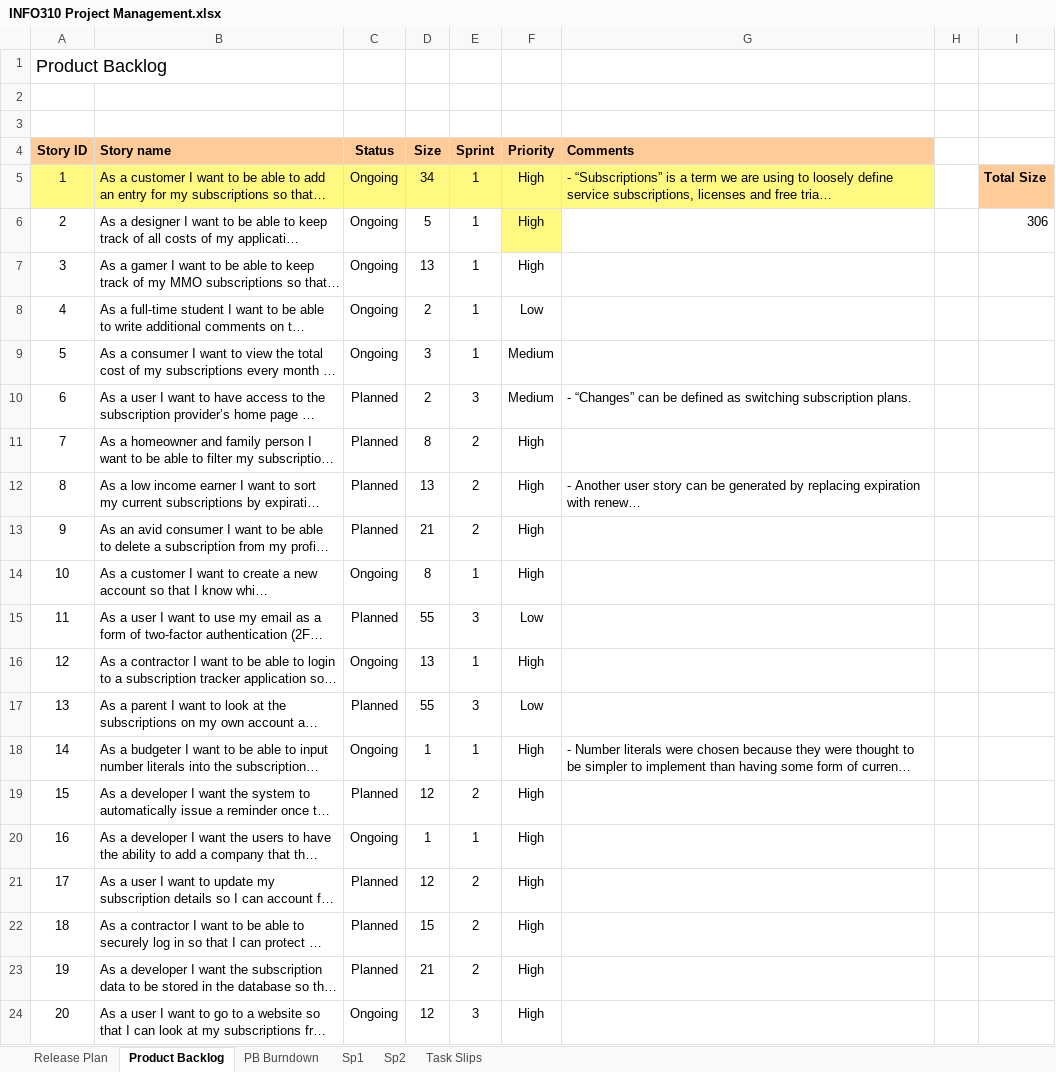
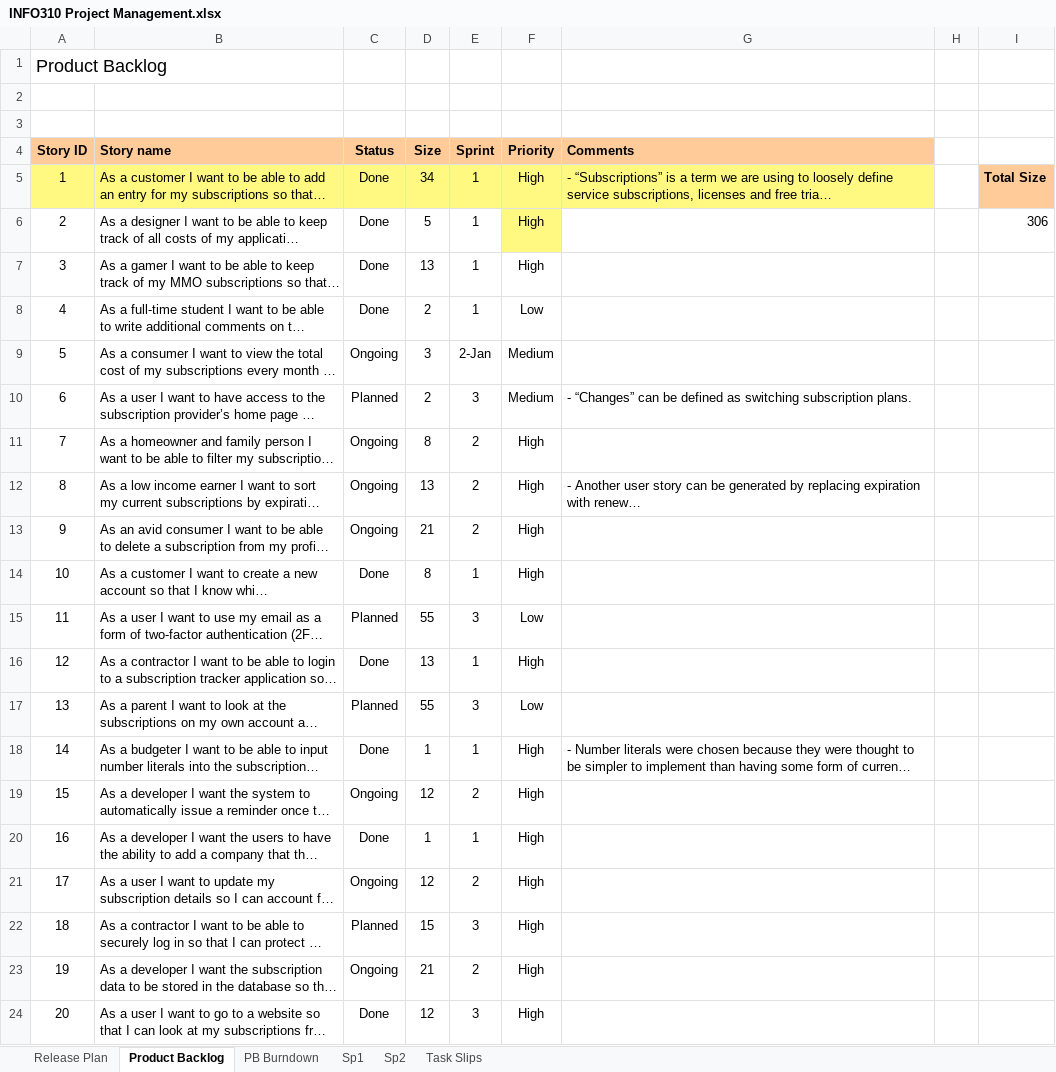
Before and after one commit to 62firelight/SubTrack, an Excel workbook: INFO310 Project Management.xlsx, sheet Product Backlog, drawn as a sheet; long unchanged cells end in …; values as stored, in another font and other column widths than the file's, no borders; charts and pictures and conditional formats not drawn; the diff names each change by its address in the sheet, - before the commit and + after, or states it on an @@ line.

```diff
--- a/INFO310 Project Management.xlsx (sheet Product Backlog)
+++ b/INFO310 Project Management.xlsx (sheet Product Backlog)
-C5:C8 (Status): Ongoing
+C5:C8 (Status): Done
-E9 (Sprint): 1
+E9 (Sprint): 2-Jan
-C11:C13 (Status): Planned
+C11:C13 (Status): Ongoing
-C14 (Status): Ongoing
+C14 (Status): Done
-C16 (Status): Ongoing
+C16 (Status): Done
-C18 (Status): Ongoing
+C18 (Status): Done
-C19 (Status): Planned
+C19 (Status): Ongoing
-C20 (Status): Ongoing
+C20 (Status): Done
-C21 (Status): Planned
+C21 (Status): Ongoing
-E22 (Sprint): 2
+E22 (Sprint): 3
-C23 (Status): Planned
+C23 (Status): Ongoing
-C24 (Status): Ongoing
+C24 (Status): Done
```
Also changed, not shown: sheet PB Burndown, hidden cells, charts or pictures.
